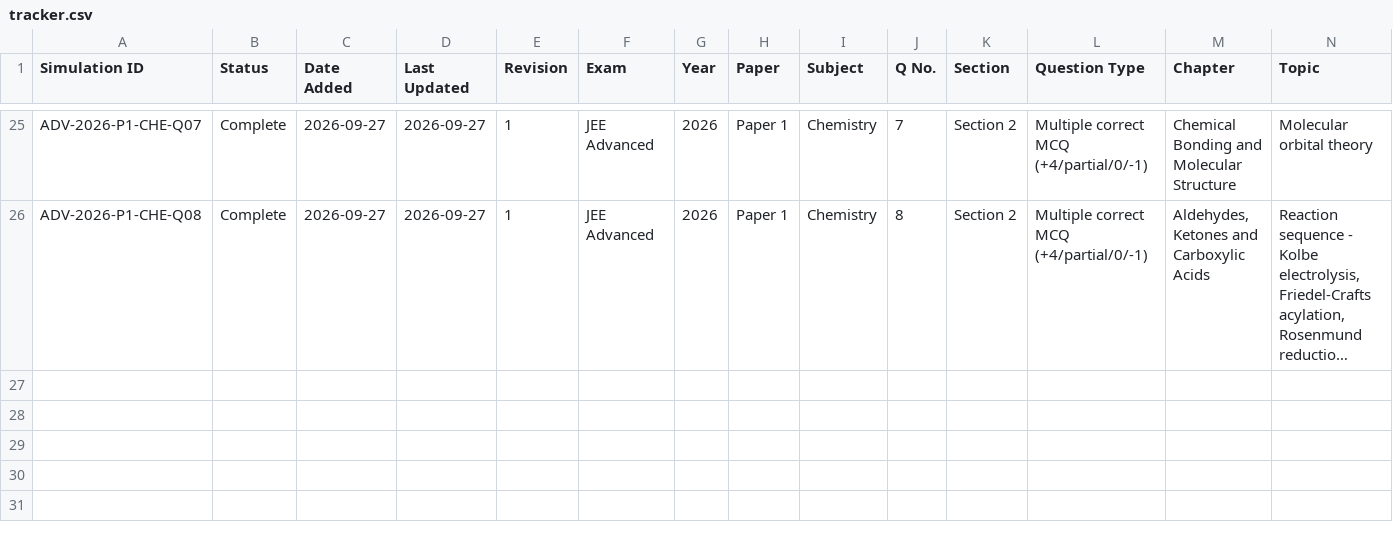
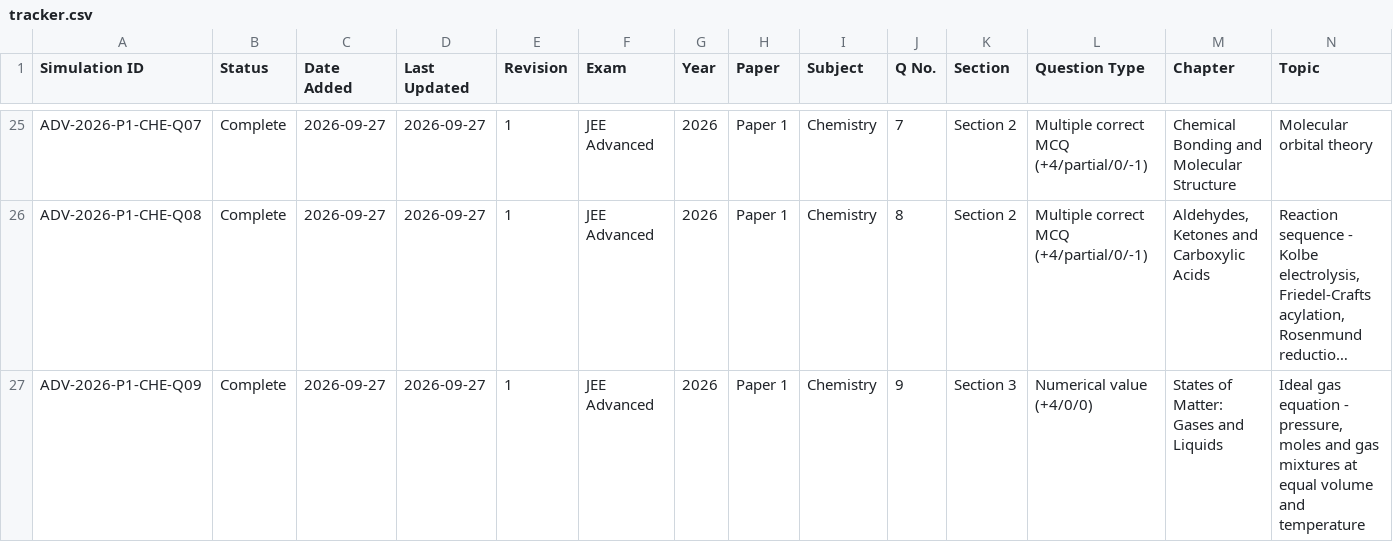
Before and after one commit to chemwithankit/Prayogx, a CSV file: data/tracker.csv, drawn as a sheet; only a part is shown, gaps mark what is left out; long unchanged cells end in …; rows hold the shown columns only; the diff names each change by its address in the sheet, - before the commit and + after, or states it on an @@ line.

Commit message:
Update PrayogX simulation library

```diff
--- a/data/tracker.csv
+++ b/data/tracker.csv
+row 27: ADV-2026-P1-CHE-Q09 | Complete | 2026-09-27 | 2026-09-27 | 1 | JEE Advanced | 2026 | Paper 1 | Chemistry | 9 | Section 3 | Numerical value (+4/0/0) | States of Matter: Gases and Liquids | Ideal gas equation - pressure, moles and gas mixtures at equal volume and temperature
```
Also changed, not shown: 46 other files.
